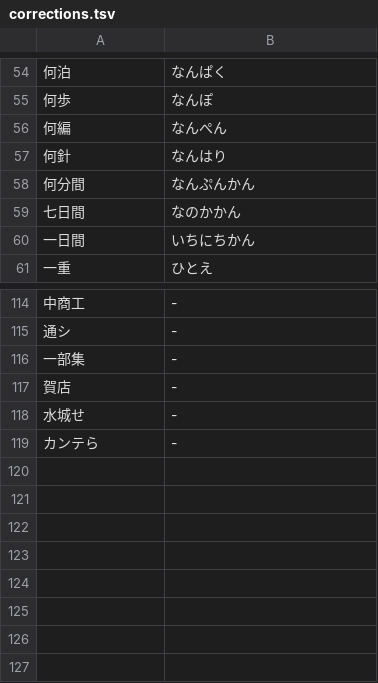
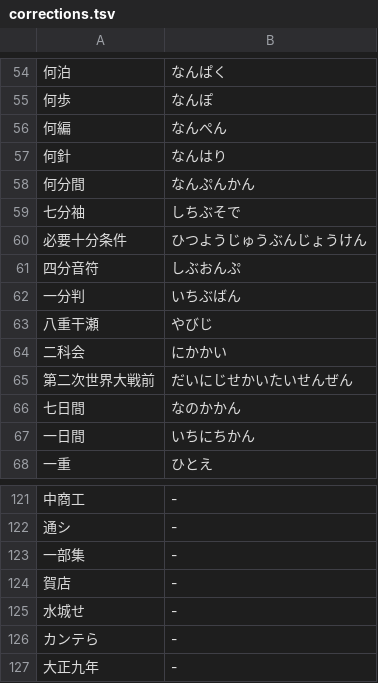
Before and after one commit to kanaemi-app/kanaemi-dict, a TSV file: analyzer/corrections.tsv, drawn as a sheet; only a part is shown, gaps mark what is left out.

```diff
--- a/analyzer/corrections.tsv
+++ b/analyzer/corrections.tsv
@@ -58,2 +58,9 @@
 何分間	なんぷんかん
+七分袖	しちぶそで
+必要十分条件	ひつようじゅうぶんじょうけん
+四分音符	しぶおんぷ
+一分判	いちぶばん
+八重干瀬	やびじ
+二科会	にかかい
+第二次世界大戦前	だいにじせかいたいせんぜん
 七日間	なのかかん
@@ -119 +126,2 @@
 カンテら	-
+大正九年	-
```
